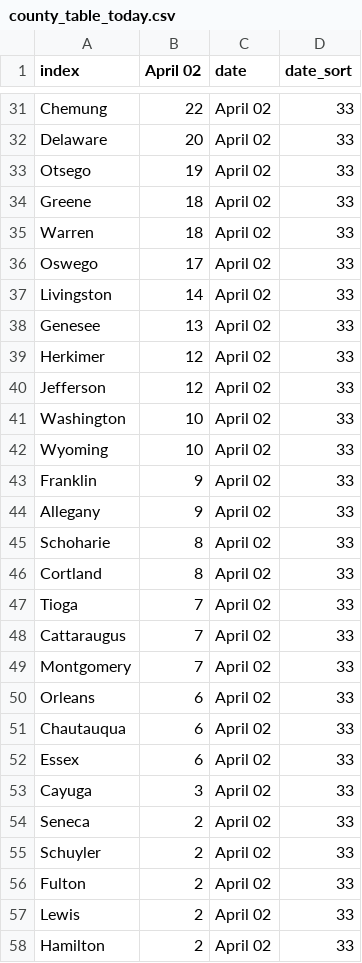
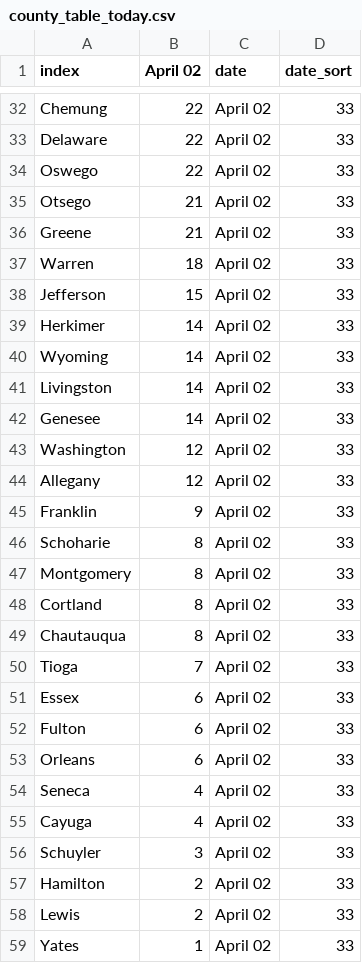
Before and after one commit to LilySu/Covid-19nyc, a CSV file: df_ny/county_table_today.csv, drawn as a sheet; only a part is shown, gaps mark what is left out; removed rows and columns are numbered as before the commit, all else as after; the diff covers the shown part only; the diff names each change by its address in the sheet, - before the commit and + after, or states it on an @@ line.

```diff
--- a/df_ny/county_table_today.csv
+++ b/df_ny/county_table_today.csv
-B33 (April 02): 20
+B33 (April 02): 22
+row 34: Oswego | 22 | April 02 | 33
-B35 (April 02): 19
+B35 (April 02): 21
-B36 (April 02): 18
+B36 (April 02): 21
-A38 (index): Oswego
+A38 (index): Jefferson
-B38 (April 02): 17
+B38 (April 02): 15
+row 39: Herkimer | 14 | April 02 | 33
+row 40: Wyoming | 14 | April 02 | 33
-B42 (April 02): 13
+B42 (April 02): 14
-row 39: Herkimer | 12 | April 02 | 33
-row 40: Jefferson | 12 | April 02 | 33
-B43:B44 (April 02): 10
+B43:B44 (April 02): 12
-A44 (index): Wyoming
+A44 (index): Allegany
-row 44: Allegany | 9 | April 02 | 33
+row 47: Montgomery | 8 | April 02 | 33
+row 49: Chautauqua | 8 | April 02 | 33
-A51 (index): Cattaraugus
+A51 (index): Essex
-B51:B52 (April 02): 7
+B51:B52 (April 02): 6
-A52 (index): Montgomery
+A52 (index): Fulton
-row 51: Chautauqua | 6 | April 02 | 33
-A54 (index): Essex
+A54 (index): Seneca
-B54 (April 02): 6
+B54 (April 02): 4
-B55 (April 02): 3
+B55 (April 02): 4
-row 54: Seneca | 2 | April 02 | 33
-B56 (April 02): 2
+B56 (April 02): 3
-A57 (index): Fulton
+A57 (index): Hamilton
-A59 (index): Hamilton
+A59 (index): Yates
-B59 (April 02): 2
+B59 (April 02): 1
```
Also changed, not shown: 5 added rows, 4 removed rows and 25 edited cells elsewhere in this file, df_ny/diff_from_day_before_County.csv, df_ny/percentage_change_County.csv, 1 other file.
